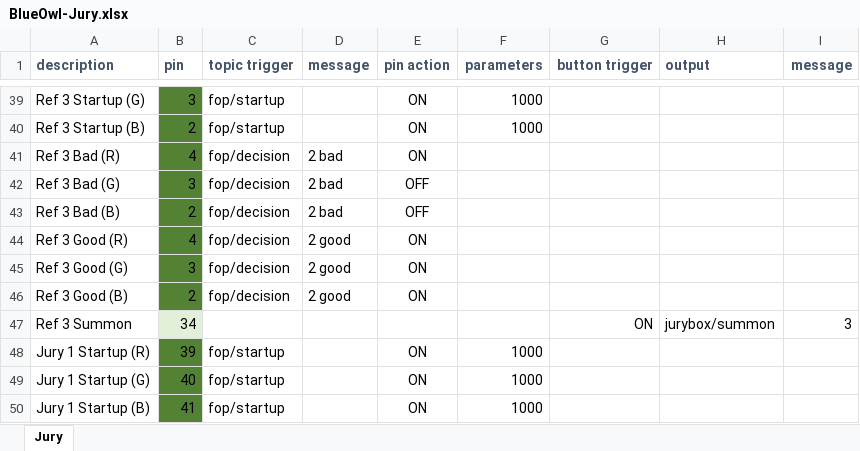
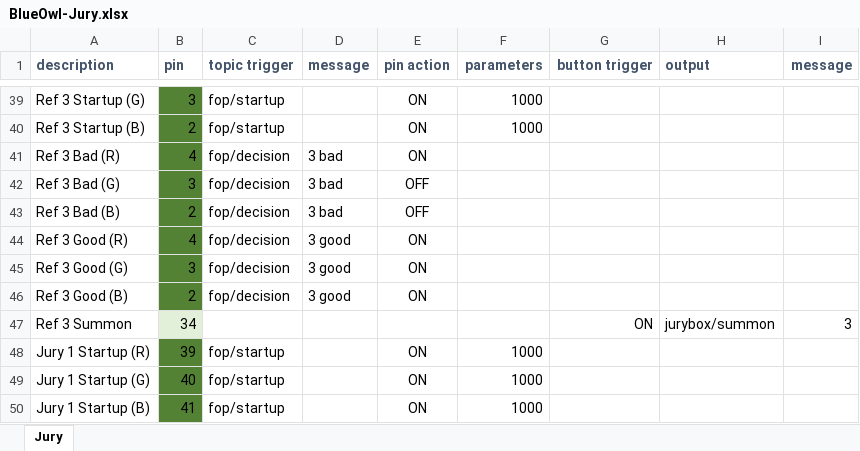
Before and after one commit to jflamy/owlcms-firmata, an Excel workbook: diagrams/juryFull/BlueOwl-Jury.xlsx, sheet Jury, drawn as a sheet; only a part is shown, gaps mark what is left out; values as stored, in another font and other column widths than the file's, no borders; the diff covers the shown part only; the diff names each change by its address in the sheet, - before the commit and + after, or states it on an @@ line.

```diff
--- a/diagrams/juryFull/BlueOwl-Jury.xlsx (sheet Jury)
+++ b/diagrams/juryFull/BlueOwl-Jury.xlsx (sheet Jury)
-D41:D43 (message): 2 bad
+D41:D43 (message): 3 bad
-D44:D46 (message): 2 good
+D44:D46 (message): 3 good
```
Also changed, not shown: 7 edited cells elsewhere in this sheet, 4 other files.
